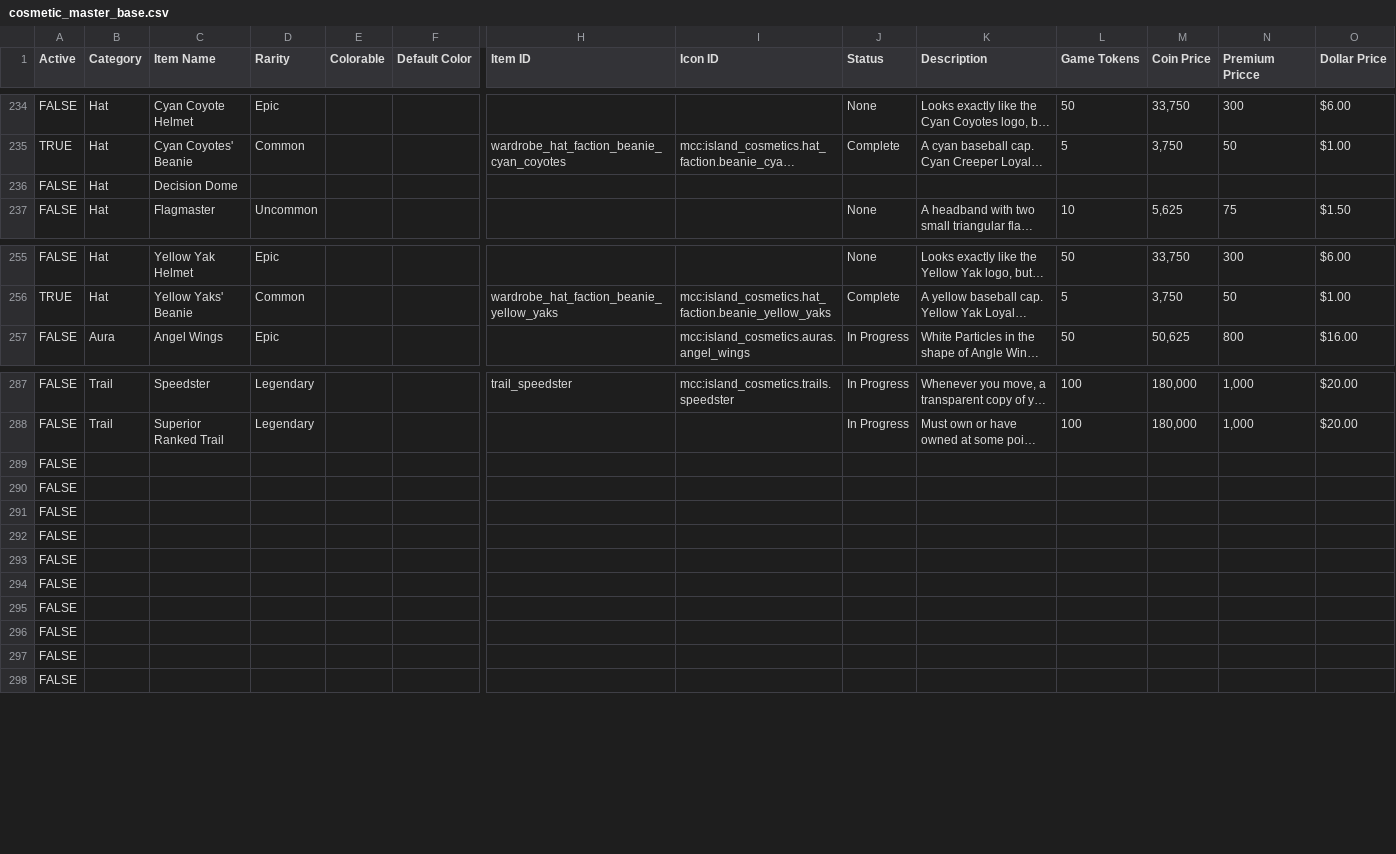
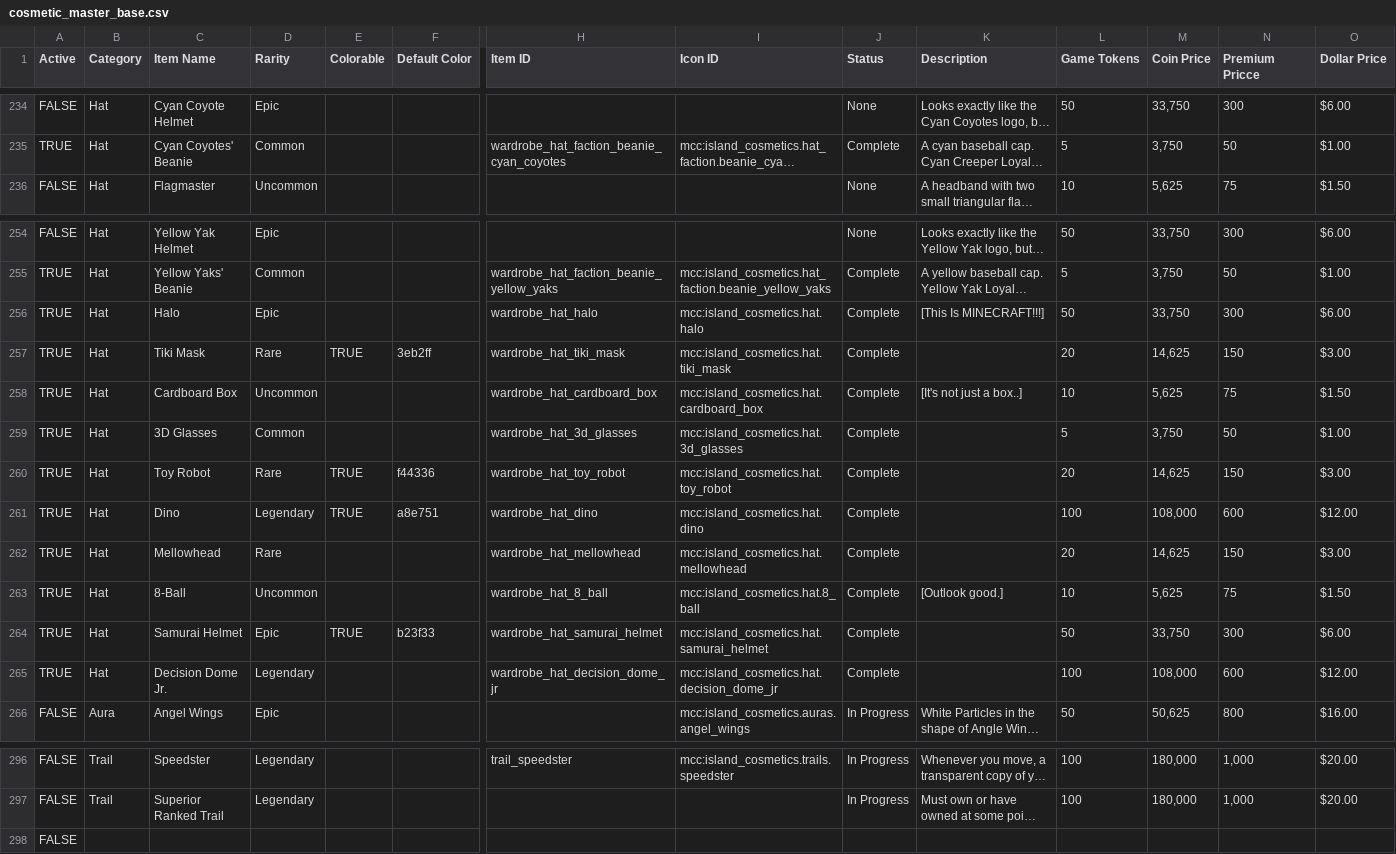
Before and after one commit to ThorNoxcrew/configuration, a CSV file: island/items/cosmetic_master_base.csv, drawn as a sheet; only a part is shown, gaps mark what is left out; long unchanged cells end in …; removed rows and columns are numbered as before the commit, all else as after; rows hold the shown columns only; the diff covers the shown part only; the diff names each change by its address in the sheet, - before the commit and + after, or states it on an @@ line.

Commit message:
updated master sheets

```diff
--- a/island/items/cosmetic_master_base.csv
+++ b/island/items/cosmetic_master_base.csv
-row 236: FALSE | Hat | Decision Dome
+row 256: TRUE | Hat | Halo | Epic |  |  | wardrobe_hat_halo | mcc:island_cosmetics.hat.halo | Complete | [This Is MINECRAFT!!!] | 50 | 33,750 | 300 | $6.00
+row 257: TRUE | Hat | Tiki Mask | Rare | TRUE | 3eb2ff | wardrobe_hat_tiki_mask | mcc:island_cosmetics.hat.tiki_mask | Complete |  | 20 | 14,625 | 150 | $3.00
+row 258: TRUE | Hat | Cardboard Box | Uncommon |  |  | wardrobe_hat_cardboard_box | mcc:island_cosmetics.hat.cardboard_box | Complete | [It's not just a box..] | 10 | 5,625 | 75 | $1.50
+row 259: TRUE | Hat | 3D Glasses | Common |  |  | wardrobe_hat_3d_glasses | mcc:island_cosmetics.hat.3d_glasses | Complete |  | 5 | 3,750 | 50 | $1.00
+row 260: TRUE | Hat | Toy Robot | Rare | TRUE | f44336 | wardrobe_hat_toy_robot | mcc:island_cosmetics.hat.toy_robot | Complete |  | 20 | 14,625 | 150 | $3.00
+row 261: TRUE | Hat | Dino | Legendary | TRUE | a8e751 | wardrobe_hat_dino | mcc:island_cosmetics.hat.dino | Complete |  | 100 | 108,000 | 600 | $12.00
+row 262: TRUE | Hat | Mellowhead | Rare |  |  | wardrobe_hat_mellowhead | mcc:island_cosmetics.hat.mellowhead | Complete |  | 20 | 14,625 | 150 | $3.00
+row 263: TRUE | Hat | 8-Ball | Uncommon |  |  | wardrobe_hat_8_ball | mcc:island_cosmetics.hat.8_ball | Complete | [Outlook good.] | 10 | 5,625 | 75 | $1.50
+row 264: TRUE | Hat | Samurai Helmet | Epic | TRUE | b23f33 | wardrobe_hat_samurai_helmet | mcc:island_cosmetics.hat.samurai_helmet | Complete |  | 50 | 33,750 | 300 | $6.00
+row 265: TRUE | Hat | Decision Dome Jr. | Legendary |  |  | wardrobe_hat_decision_dome_jr | mcc:island_cosmetics.hat.decision_dome_jr | Complete |  | 100 | 108,000 | 600 | $12.00
-row 289: FALSE
-row 290: FALSE
-row 291: FALSE
-row 292: FALSE
-row 293: FALSE
-row 294: FALSE
-row 295: FALSE
-row 296: FALSE
-row 297: FALSE
```
Also changed, not shown: 2 edited cells elsewhere in this file, 1 other file.
